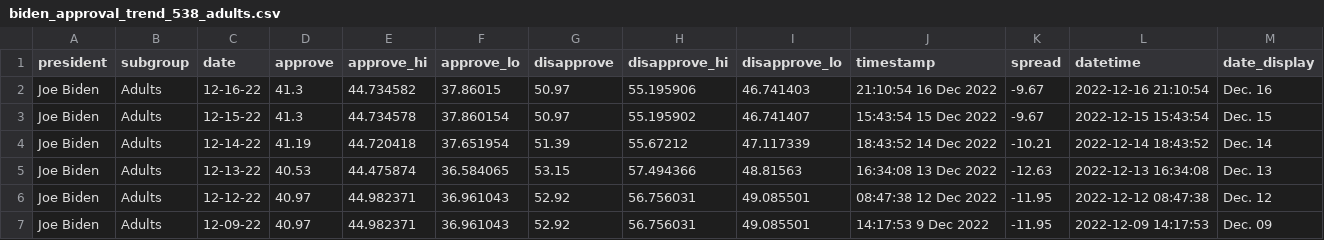
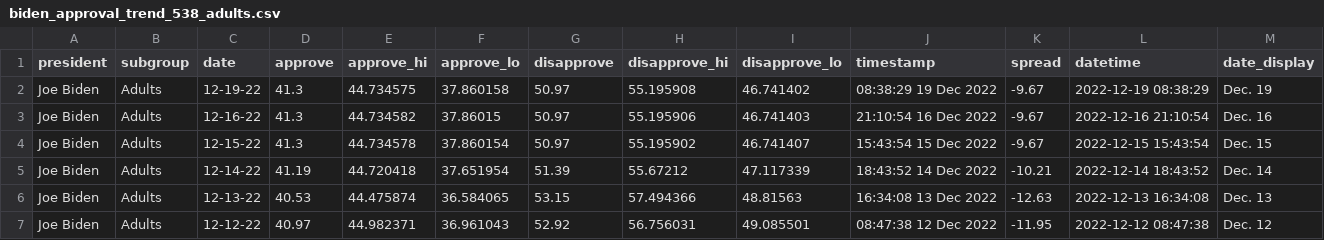
Before and after one commit to gridviz/biden-polls, a CSV file: data/processed/biden_approval_trend_538_adults.csv, drawn as a sheet; only a part is shown; the shorter side is filled out with more unchanged rows; the diff names each change by its address in the sheet, - before the commit and + after, or states it on an @@ line.

```diff
--- a/data/processed/biden_approval_trend_538_adults.csv
+++ b/data/processed/biden_approval_trend_538_adults.csv
+row 2: Joe Biden | Adults | 12-19-22 | 41.3 | 44.734575 | 37.860158 | 50.97 | 55.195908 | 46.741402 | 08:38:29 19 Dec 2022 | -9.67 | 2022-12-19 08:38:29 | Dec. 19
```
Also changed, not shown: data/processed/biden_approval_trend_538_all_polls.csv, data/processed/biden_approval_trend_538_latest_adults.csv, 3 other files.
